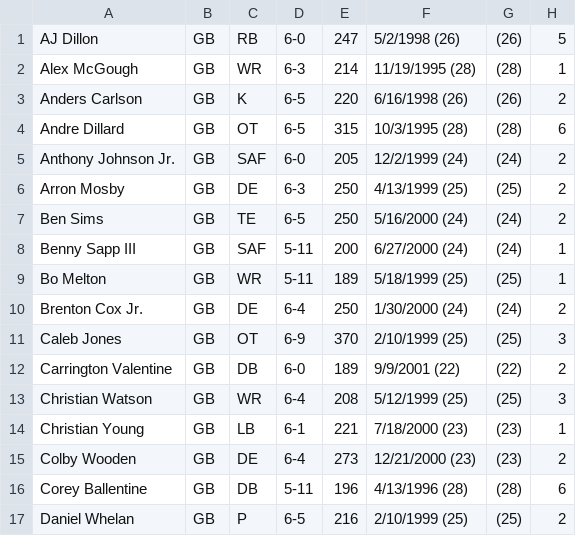
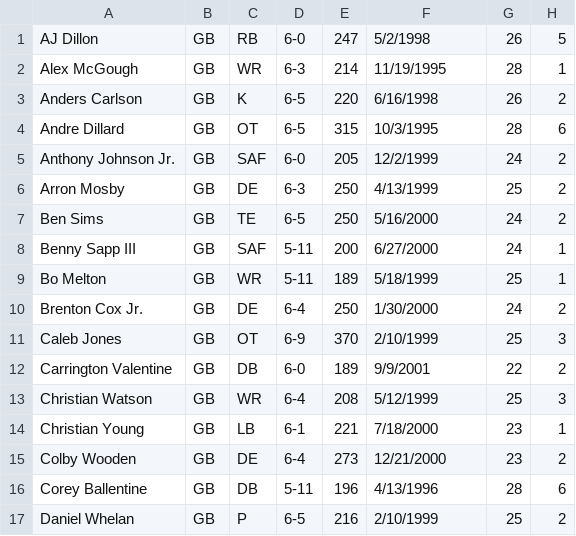
Before and after one commit to marcojthompson/Within-The-Cap, a CSV file: notebooks/data/player-attributes-lists/Green Bay Packers-Player-Attribute-List.csv, drawn as a sheet; only a part is shown; the diff covers the shown part only.

```diff
--- a/notebooks/data/player-attributes-lists/Green Bay Packers-Player-Attribute-List.csv
+++ b/notebooks/data/player-attributes-lists/Green Bay Packers-Player-Attribute-List.csv
@@ -1,17 +1,17 @@
-AJ Dillon,GB,RB,6-0,247,5/2/1998 (26),(26),5
-Alex McGough,GB,WR,6-3,214,11/19/1995 (28),(28),1
-Anders Carlson,GB,K,6-5,220,6/16/1998 (26),(26),2
-Andre Dillard,GB,OT,6-5,315,10/3/1995 (28),(28),6
-Anthony Johnson Jr.,GB,SAF,6-0,205,12/2/1999 (24),(24),2
-Arron Mosby,GB,DE,6-3,250,4/13/1999 (25),(25),2
-Ben Sims,GB,TE,6-5,250,5/16/2000 (24),(24),2
-Benny Sapp III,GB,SAF,5-11,200,6/27/2000 (24),(24),1
-Bo Melton,GB,WR,5-11,189,5/18/1999 (25),(25),1
-Brenton Cox Jr.,GB,DE,6-4,250,1/30/2000 (24),(24),2
-Caleb Jones,GB,OT,6-9,370,2/10/1999 (25),(25),3
-Carrington Valentine,GB,DB,6-0,189,9/9/2001 (22),(22),2
-Christian Watson,GB,WR,6-4,208,5/12/1999 (25),(25),3
-Christian Young,GB,LB,6-1,221,7/18/2000 (23),(23),1
-Colby Wooden,GB,DE,6-4,273,12/21/2000 (23),(23),2
-Corey Ballentine,GB,DB,5-11,196,4/13/1996 (28),(28),6
-Daniel Whelan,GB,P,6-5,216,2/10/1999 (25),(25),2
+AJ Dillon,GB,RB,6-0,247,5/2/1998,26,5
+Alex McGough,GB,WR,6-3,214,11/19/1995,28,1
+Anders Carlson,GB,K,6-5,220,6/16/1998,26,2
+Andre Dillard,GB,OT,6-5,315,10/3/1995,28,6
+Anthony Johnson Jr.,GB,SAF,6-0,205,12/2/1999,24,2
+Arron Mosby,GB,DE,6-3,250,4/13/1999,25,2
+Ben Sims,GB,TE,6-5,250,5/16/2000,24,2
+Benny Sapp III,GB,SAF,5-11,200,6/27/2000,24,1
+Bo Melton,GB,WR,5-11,189,5/18/1999,25,1
+Brenton Cox Jr.,GB,DE,6-4,250,1/30/2000,24,2
+Caleb Jones,GB,OT,6-9,370,2/10/1999,25,3
+Carrington Valentine,GB,DB,6-0,189,9/9/2001,22,2
+Christian Watson,GB,WR,6-4,208,5/12/1999,25,3
+Christian Young,GB,LB,6-1,221,7/18/2000,23,1
+Colby Wooden,GB,DE,6-4,273,12/21/2000,23,2
+Corey Ballentine,GB,DB,5-11,196,4/13/1996,28,6
+Daniel Whelan,GB,P,6-5,216,2/10/1999,25,2
```
Also changed, not shown: 146 edited cells elsewhere in this file, notebooks/data/player-attributes-lists/Carolina Panthers-Player-Attribute-List.csv, notebooks/data/player-attributes-lists/Miami Dolphins-Player-Attribute-List.csv, 30 other files.
